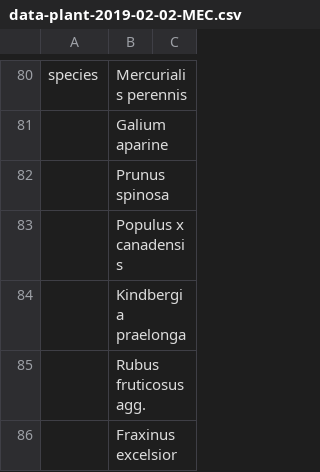
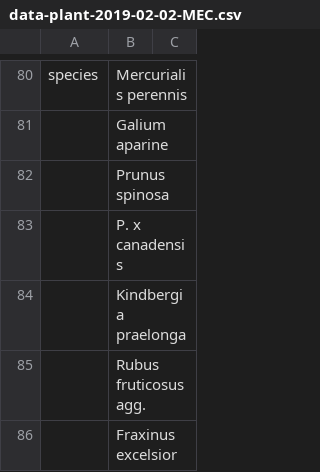
Before and after one commit to joejcollins/atlanta-shore, a CSV file: data/raw/2019-02/data-plant-2019-02-02-MEC.csv, drawn as a sheet; only a part is shown, gaps mark what is left out.

```diff
--- a/data/raw/2019-02/data-plant-2019-02-02-MEC.csv
+++ b/data/raw/2019-02/data-plant-2019-02-02-MEC.csv
@@ -82,3 +82,3 @@ species,Mercurialis perennis,
 ,Prunus spinosa,
-,Populus x canadensis,
+,P. x canadensis,
 ,Kindbergia praelonga,
```
Also changed, not shown: data/raw/2019-02/data-plant-2019-02-01-MEC.csv, data/raw/2020-06/data-plant-2020-06-19-MEC.csv, 5 other files.
